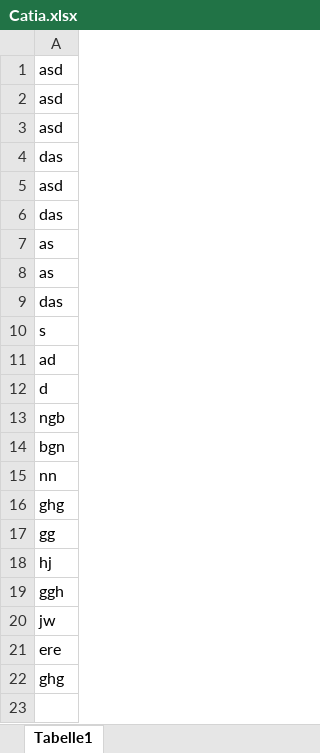
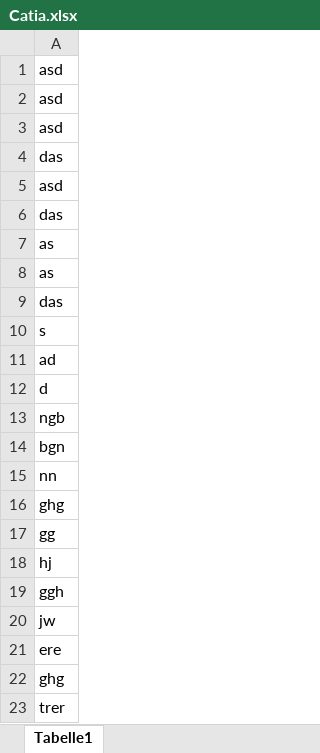
Before and after one commit to FabianJadeHs/Team_G, an Excel workbook: Schraube_Neu/Catia.xlsx, sheet Tabelle1, drawn as a sheet; values as stored, in another font and other column widths than the file's, no borders; the diff names each change by its address in the sheet, - before the commit and + after, or states it on an @@ line.

Commit message:
Update Catia.xlsx

```diff
--- a/Schraube_Neu/Catia.xlsx (sheet Tabelle1)
+++ b/Schraube_Neu/Catia.xlsx (sheet Tabelle1)
+row 23: trer
```
